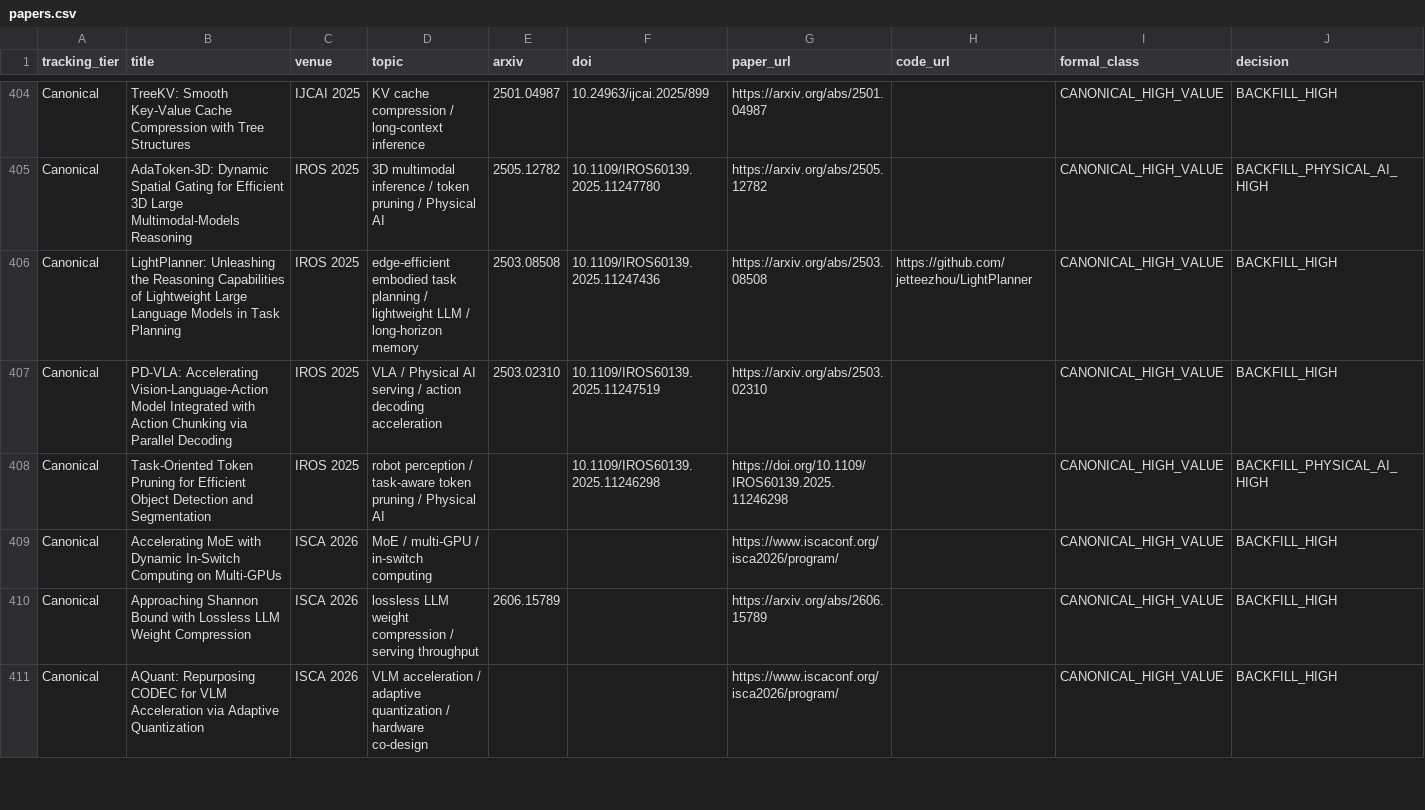
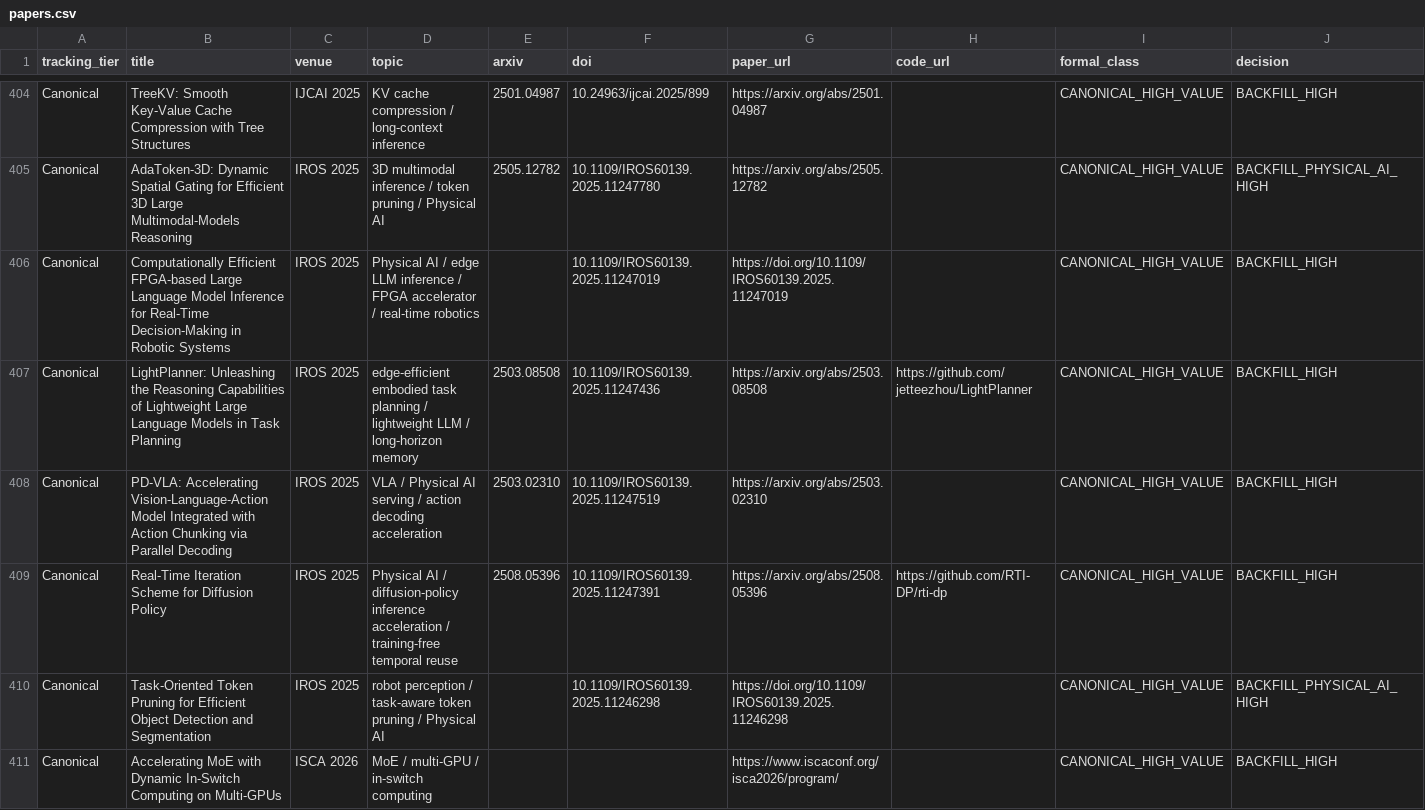
Before and after one commit to WangZhican/efficient-ml-landscape, a CSV file: data/papers.csv, drawn as a sheet; only a part is shown, gaps mark what is left out; the shorter side is filled out with more unchanged rows; rows hold the shown columns only; the diff names each change by its address in the sheet, - before the commit and + after, or states it on an @@ line.

```diff
--- a/data/papers.csv
+++ b/data/papers.csv
+row 406: Canonical | Computationally Efficient FPGA-based Large Language Model Inference for Real-Time Decision-Making in Robotic Systems | IROS 2025 | Physical AI / edge LLM inference / FPGA accelerator / real-time robotics |  | 10.1109/IROS60139.2025.11247019 | https://doi.org/10.1109/IROS60139.2025.11247019 |  | CANONICAL_HIGH_VALUE | BACKFILL_HIGH
+row 409: Canonical | Real-Time Iteration Scheme for Diffusion Policy | IROS 2025 | Physical AI / diffusion-policy inference acceleration / training-free temporal reuse | 2508.05396 | 10.1109/IROS60139.2025.11247391 | https://arxiv.org/abs/2508.05396 | https://github.com/RTI-DP/rti-dp | CANONICAL_HIGH_VALUE | BACKFILL_HIGH
```
Also changed, not shown: data/classical.csv, 13 other files.
